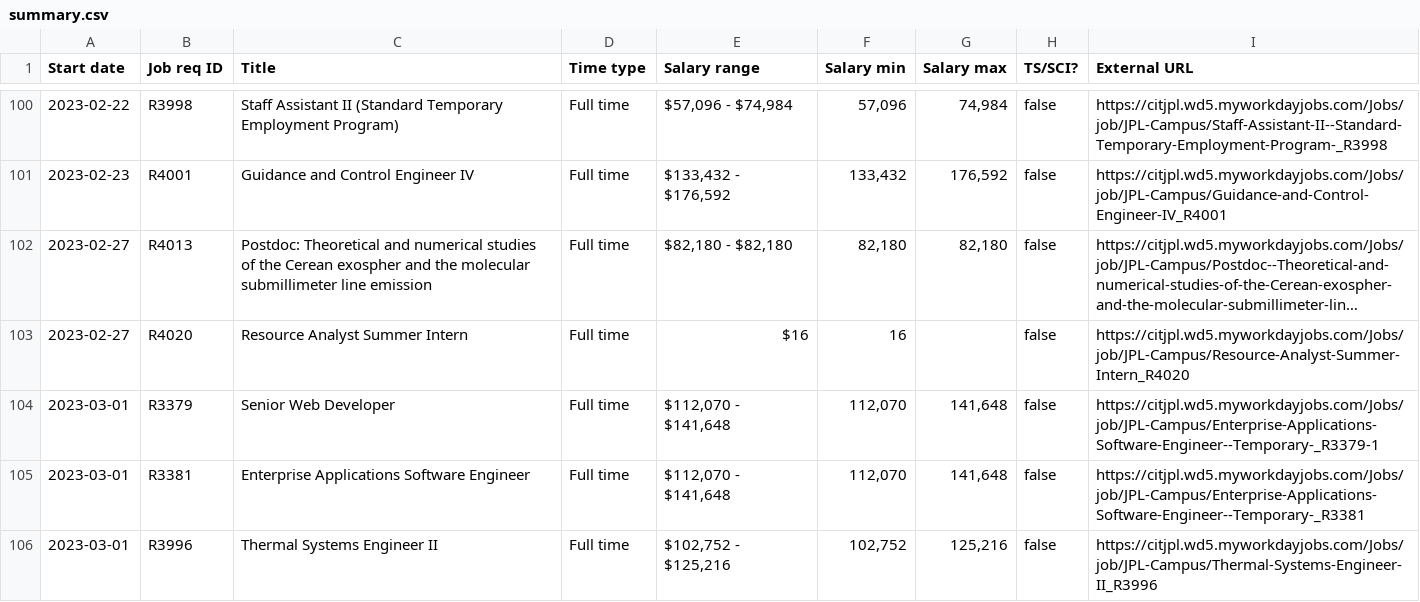
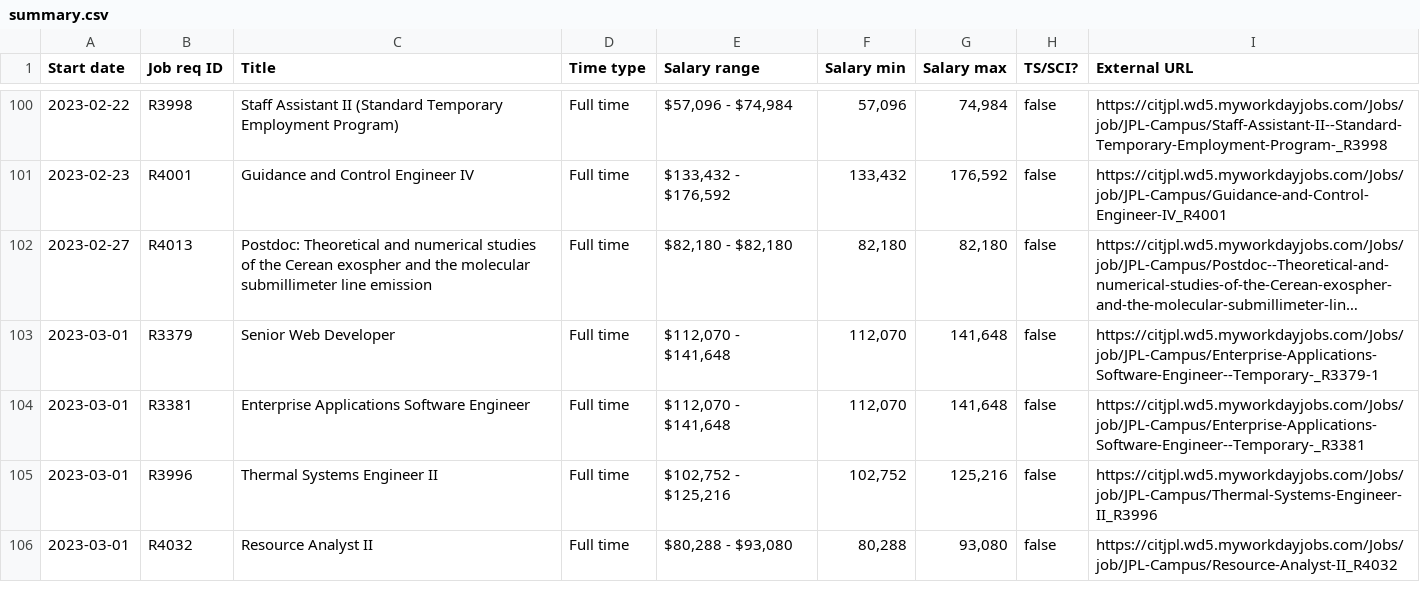
Before and after one commit to thzinc/jpl-jobs, a CSV file: data/summary.csv, drawn as a sheet; only a part is shown, gaps mark what is left out; the shorter side is filled out with more unchanged rows; long unchanged cells end in …; the diff names each change by its address in the sheet, - before the commit and + after, or states it on an @@ line.

```diff
--- a/data/summary.csv
+++ b/data/summary.csv
-row 103: 2023-02-27 | R4020 | Resource Analyst Summer Intern | Full time | $16 | 16 |  | false | https://citjpl.wd5.myworkdayjobs.com/Jobs/job/JPL-Campus/Resource-Analyst-Summer-Intern_R4020
```
